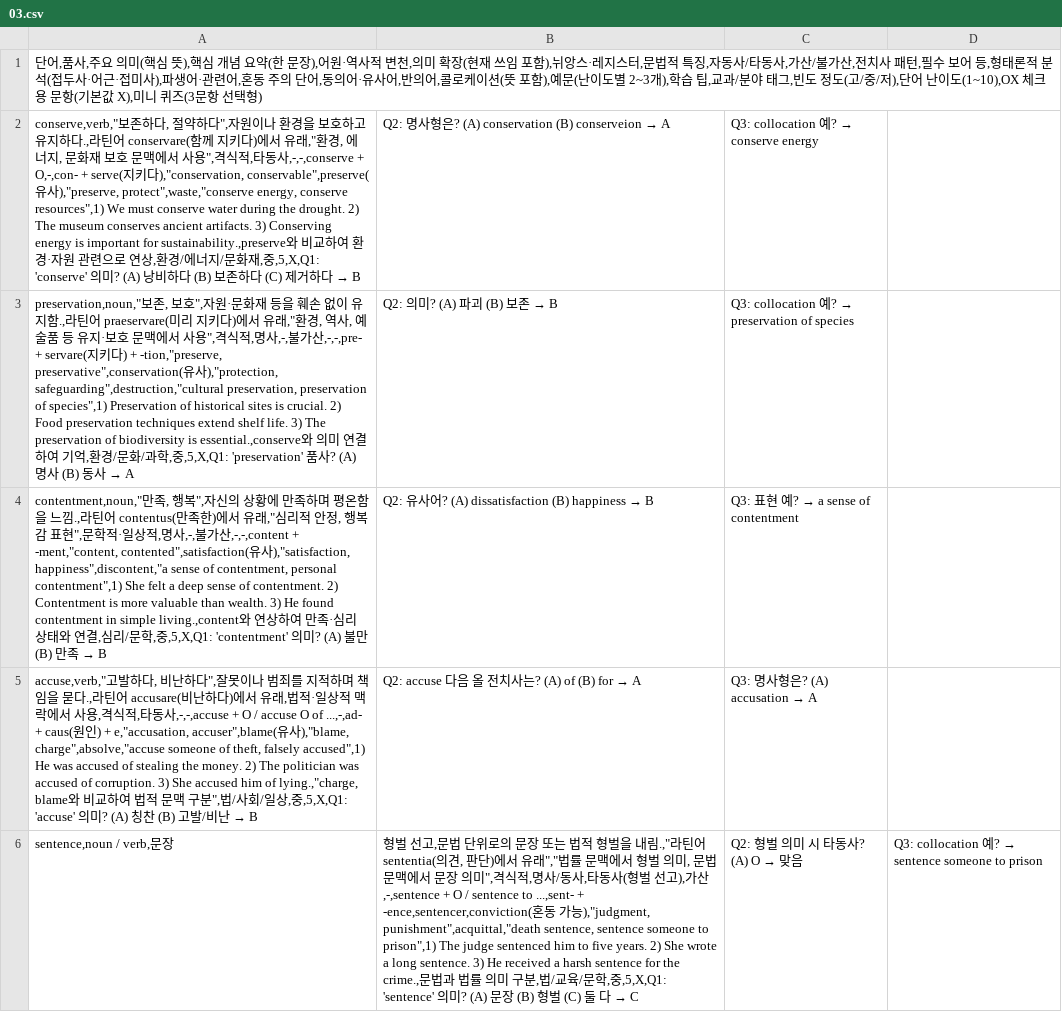
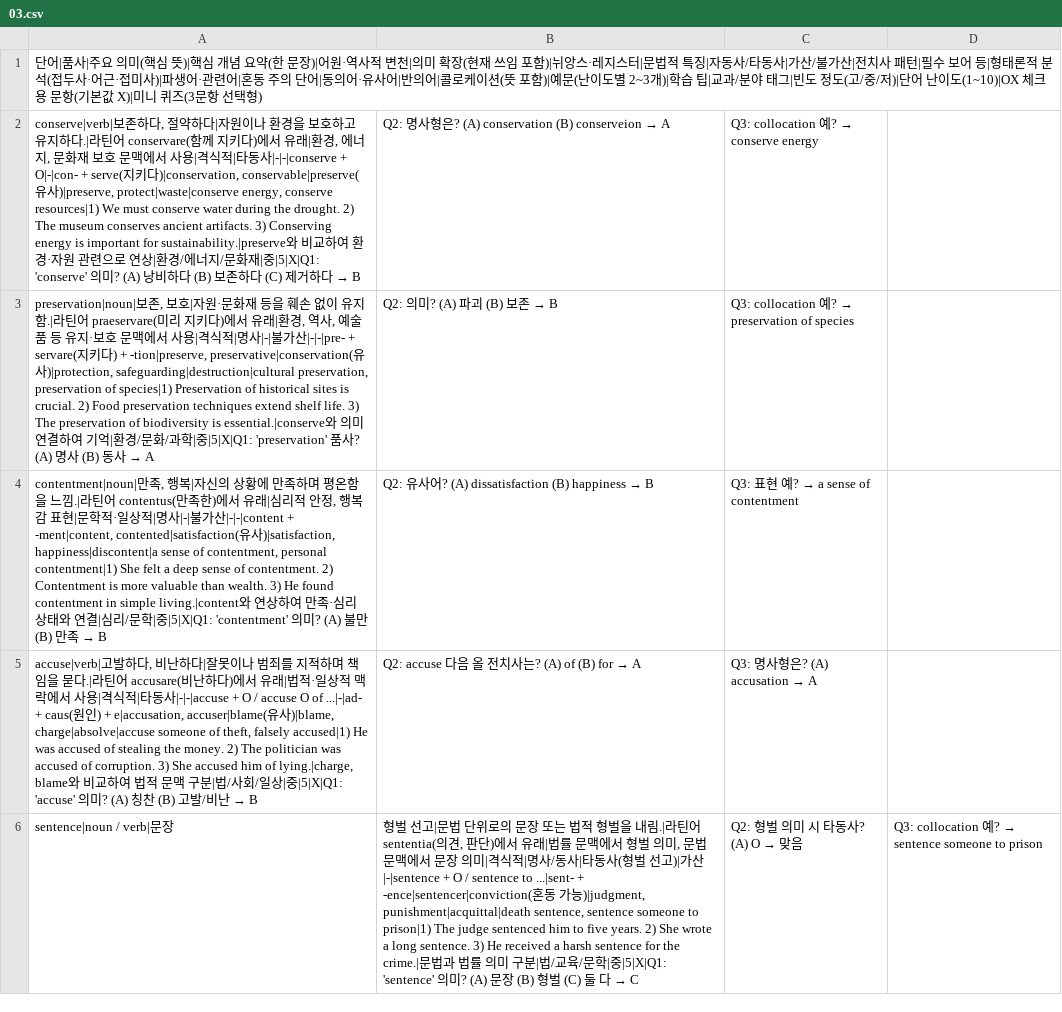
Before and after one commit to yu-ffe/yu-ffe.github.io, a CSV file: public/assets/words/03.csv, drawn as a sheet; only a part is shown; the diff covers the shown part only; the diff names each change by its address in the sheet, - before the commit and + after, or states it on an @@ line.

```diff
--- a/public/assets/words/03.csv
+++ b/public/assets/words/03.csv
-A1: 단어,품사,주요 의미(핵심 뜻),핵심 개념 요약(한 문장),어원·역사적 변천,의미 확장(현재 쓰임 포함),뉘앙스·레지스터,문법적 특징,자동사/타동사,가산/불가산,전치사 패턴,필수 보어 등,형태론적 분석(접두사·어근·접미사),파생어·관련어,혼동 주의 단어,동의어·유사어,반의어,콜로케이션(뜻 포함),예문(난이도별 2~3개),학습 팁,교과/분야 태그,빈도 정도(고/중/저),단어 난이도(1~10),OX 체크용 문항(기본값 X),미니 퀴…
+A1: 단어|품사|주요 의미(핵심 뜻)|핵심 개념 요약(한 문장)|어원·역사적 변천|의미 확장(현재 쓰임 포함)|뉘앙스·레지스터|문법적 특징|자동사/타동사|가산/불가산|전치사 패턴|필수 보어 등|형태론적 분석(접두사·어근·접미사)|파생어·관련어|혼동 주의 단어|동의어·유사어|반의어|콜로케이션(뜻 포함)|예문(난이도별 2~3개)|학습 팁|교과/분야 태그|빈도 정도(고/중/저)|단어 난이도(1~10)|OX 체크용 문항(기본값 X)|미니 퀴…
-A2: conserve,verb,"보존하다, 절약하다",자원이나 환경을 보호하고 유지하다.,라틴어 conservare(함께 지키다)에서 유래,"환경, 에너지, 문화재 보호 문맥에서 사용",격식적,타동사,-,-,conserve + O,-,con- + serve(지키다),"conservation, conservable",preserve(유사),"preserve, protect",waste,"conserve energy, conserve resources",1) We must conserve water during the drought. 2) The museum conserves ancient artifacts. 3) Conserving energy is important for sustainability.,preserve와 비교하여 환경·자원 관련으로 연상,환경/에너지/문화재,중,5,X,Q1: 'conserve' 의…
+A2: conserve|verb|보존하다, 절약하다|자원이나 환경을 보호하고 유지하다.|라틴어 conservare(함께 지키다)에서 유래|환경, 에너지, 문화재 보호 문맥에서 사용|격식적|타동사|-|-|conserve + O|-|con- + serve(지키다)|conservation, conservable|preserve(유사)|preserve, protect|waste|conserve energy, conserve resources|1) We must conserve water during the drought. 2) The museum conserves ancient artifacts. 3) Conserving energy is important for sustainability.|preserve와 비교하여 환경·자원 관련으로 연상|환경/에너지/문화재|중|5|X|Q1: 'conserve' 의…
-A3: preservation,noun,"보존, 보호",자원·문화재 등을 훼손 없이 유지함.,라틴어 praeservare(미리 지키다)에서 유래,"환경, 역사, 예술품 등 유지·보호 문맥에서 사용",격식적,명사,-,불가산,-,-,pre- + servare(지키다) + -tion,"preserve, preservative",conservation(유사),"protection, safeguarding",destruction,"cultural preservation, preservation of species",1) Preservation of historical sites is crucial. 2) Food preservation techniques extend shelf life. 3) The preservation of biodiversity is essential.,conserve와 의미 연결하여 기억,환경/문화/과학,중,5,X,Q1: 'preservation' 품…
+A3: preservation|noun|보존, 보호|자원·문화재 등을 훼손 없이 유지함.|라틴어 praeservare(미리 지키다)에서 유래|환경, 역사, 예술품 등 유지·보호 문맥에서 사용|격식적|명사|-|불가산|-|-|pre- + servare(지키다) + -tion|preserve, preservative|conservation(유사)|protection, safeguarding|destruction|cultural preservation, preservation of species|1) Preservation of historical sites is crucial. 2) Food preservation techniques extend shelf life. 3) The preservation of biodiversity is essential.|conserve와 의미 연결하여 기억|환경/문화/과학|중|5|X|Q1: 'preservation' 품…
-A4: contentment,noun,"만족, 행복",자신의 상황에 만족하며 평온함을 느낌.,라틴어 contentus(만족한)에서 유래,"심리적 안정, 행복감 표현",문학적·일상적,명사,-,불가산,-,-,content + -ment,"content, contented",satisfaction(유사),"satisfaction, happiness",discontent,"a sense of contentment, personal contentment",1) She felt a deep sense of contentment. 2) Contentment is more valuable than wealth. 3) He found contentment in simple living.,content와 연상하여 만족·심리 상태와 연결,심리/문학,중,5,X,Q1: 'contentment' 의…
+A4: contentment|noun|만족, 행복|자신의 상황에 만족하며 평온함을 느낌.|라틴어 contentus(만족한)에서 유래|심리적 안정, 행복감 표현|문학적·일상적|명사|-|불가산|-|-|content + -ment|content, contented|satisfaction(유사)|satisfaction, happiness|discontent|a sense of contentment, personal contentment|1) She felt a deep sense of contentment. 2) Contentment is more valuable than wealth. 3) He found contentment in simple living.|content와 연상하여 만족·심리 상태와 연결|심리/문학|중|5|X|Q1: 'contentment' 의…
-A5: accuse,verb,"고발하다, 비난하다",잘못이나 범죄를 지적하며 책임을 묻다.,라틴어 accusare(비난하다)에서 유래,법적·일상적 맥락에서 사용,격식적,타동사,-,-,accuse + O / accuse O of ...,-,ad- + caus(원인) + e,"accusation, accuser",blame(유사),"blame, charge",absolve,"accuse someone of theft, falsely accused",1) He was accused of stealing the money. 2) The politician was accused of corruption. 3) She accused him of lying.,"charge, blame와 비교하여 법적 문맥 구분",법/사회/일상,중,5,X,Q1: 'accuse' 의…
+A5: accuse|verb|고발하다, 비난하다|잘못이나 범죄를 지적하며 책임을 묻다.|라틴어 accusare(비난하다)에서 유래|법적·일상적 맥락에서 사용|격식적|타동사|-|-|accuse + O / accuse O of ...|-|ad- + caus(원인) + e|accusation, accuser|blame(유사)|blame, charge|absolve|accuse someone of theft, falsely accused|1) He was accused of stealing the money. 2) The politician was accused of corruption. 3) She accused him of lying.|charge, blame와 비교하여 법적 문맥 구분|법/사회/일상|중|5|X|Q1: 'accuse' 의…
-A6: sentence,noun / verb,문장
+A6: sentence|noun / verb|문장
-B6: …선고,문법 단위로의 문장 또는 법적 형벌을 내림.,"라틴어 sententia(의견, 판단)에서 유래","법률 문맥에서 형벌 의미, 문법 문맥에서 문장 의미",격식적,명사/동사,타동사(형벌 선고),가산,-,sentence + O / sentence to ...,sent- + -ence,sentencer,conviction(혼동 가능),"judgment, punishment",acquittal,"death sentence, sentence someone to prison",1) The judge sentenced him to five years. 2) She wrote a long sentence. 3) He received a harsh sentence for the crime.,문법과 법률 의미 구분,법/교육/문학,중,5,X,Q1: 'sentence' 의…
+B6: …선고|문법 단위로의 문장 또는 법적 형벌을 내림.|라틴어 sententia(의견, 판단)에서 유래|법률 문맥에서 형벌 의미, 문법 문맥에서 문장 의미|격식적|명사/동사|타동사(형벌 선고)|가산|-|sentence + O / sentence to ...|sent- + -ence|sentencer|conviction(혼동 가능)|judgment, punishment|acquittal|death sentence, sentence someone to prison|1) The judge sentenced him to five years. 2) She wrote a long sentence. 3) He received a harsh sentence for the crime.|문법과 법률 의미 구분|법/교육/문학|중|5|X|Q1: 'sentence' 의…
```
Also changed, not shown: 5 edited cells elsewhere in this file, public/assets/words/02.csv, public/assets/words/04.csv, 10 other files.
